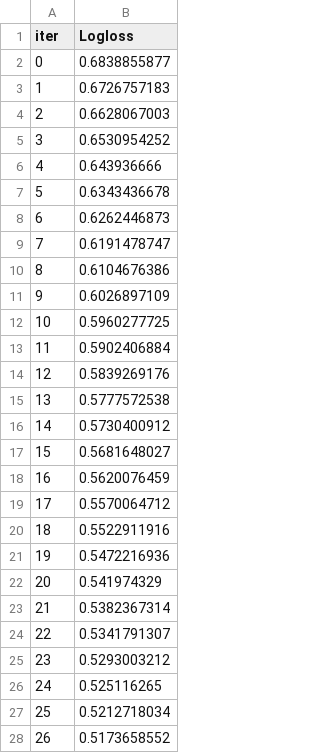
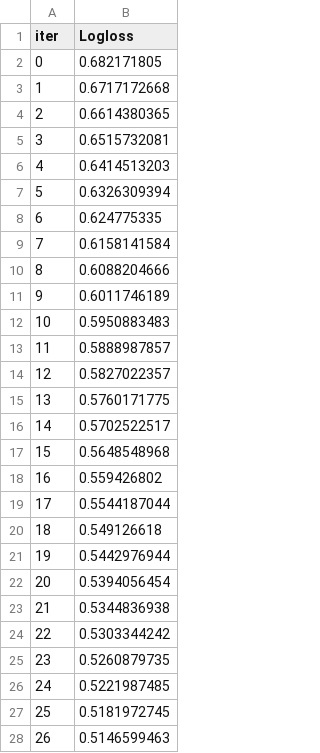
Before and after one commit to boogey004/Projects-To-The-F, a TSV file: Tinanic/catboost_info/learn_error.tsv, drawn as a sheet; only a part is shown; the diff covers the shown part only.

```diff
--- a/Tinanic/catboost_info/learn_error.tsv
+++ b/Tinanic/catboost_info/learn_error.tsv
@@ -1,28 +1,28 @@
 iter	Logloss
-0	0.6838855877
-1	0.6726757183
-2	0.6628067003
-3	0.6530954252
-4	0.643936666
-5	0.6343436678
-6	0.6262446873
-7	0.6191478747
-8	0.6104676386
-9	0.6026897109
-10	0.5960277725
-11	0.5902406884
-12	0.5839269176
-13	0.5777572538
-14	0.5730400912
-15	0.5681648027
-16	0.5620076459
-17	0.5570064712
-18	0.5522911916
-19	0.5472216936
-20	0.541974329
-21	0.5382367314
-22	0.5341791307
-23	0.5293003212
-24	0.525116265
-25	0.5212718034
-26	0.5173658552
+0	0.682171805
+1	0.6717172668
+2	0.6614380365
+3	0.6515732081
+4	0.6414513203
+5	0.6326309394
+6	0.624775335
+7	0.6158141584
+8	0.6088204666
+9	0.6011746189
+10	0.5950883483
+11	0.5888987857
+12	0.5827022357
+13	0.5760171775
+14	0.5702522517
+15	0.5648548968
+16	0.559426802
+17	0.5544187044
+18	0.549126618
+19	0.5442976944
+20	0.5394056454
+21	0.5344836938
+22	0.5303344242
+23	0.5260879735
+24	0.5221987485
+25	0.5181972745
+26	0.5146599463
```
Also changed, not shown: 123 edited cells elsewhere in this file, Tinanic/catboost_info/time_left.tsv, 12 other files.
